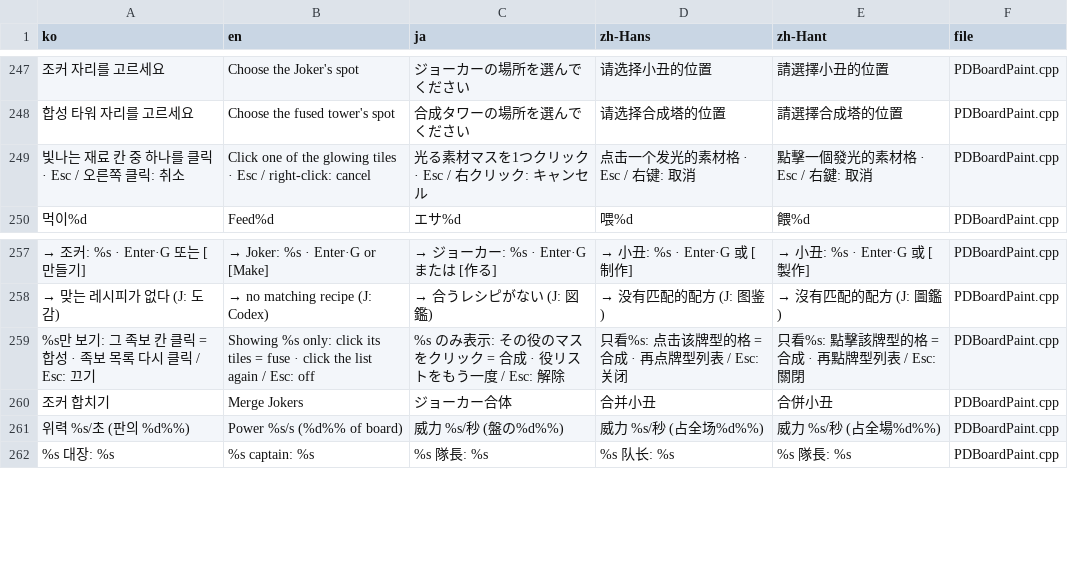
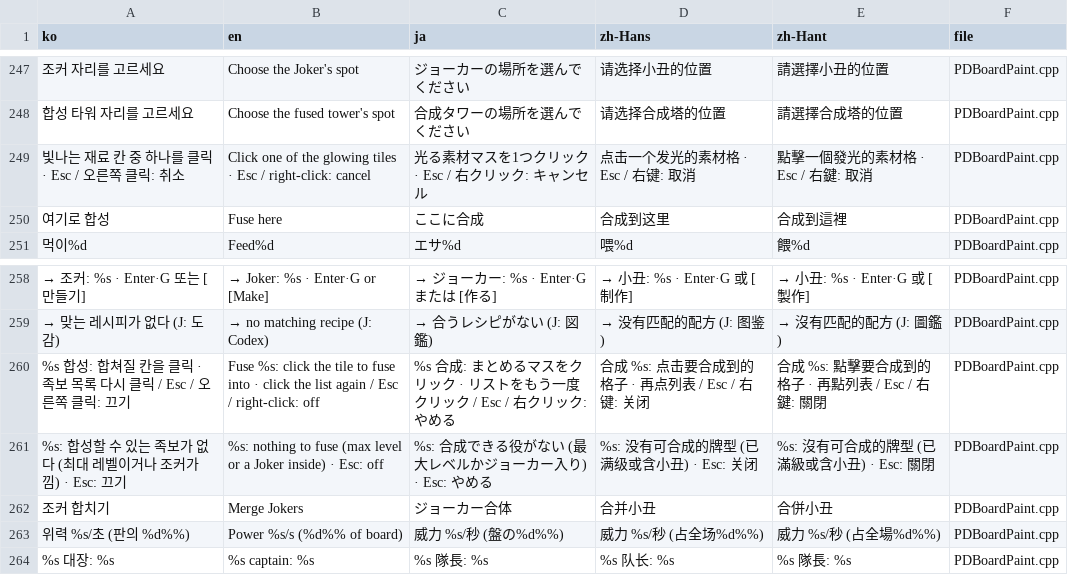
Before and after one commit to myLim820206/ProjectB, a TSV file: tools/lang/strings.tsv, drawn as a sheet; only a part is shown, gaps mark what is left out; addresses are those after the commit; the diff covers the shown part only; the diff names each change by its address in the sheet, - before the commit and + after, or states it on an @@ line.

```diff
--- a/tools/lang/strings.tsv
+++ b/tools/lang/strings.tsv
+row 250: 여기로 합성 | Fuse here | ここに合成 | 合成到这里 | 合成到這裡 | PDBoardPaint.cpp
-A260 (ko): %s만 보기: 그 족보 칸 클릭 = 합성 · 족보 목록 다시 클릭 / Esc: 끄기
+A260 (ko): %s 합성: 합쳐질 칸을 클릭 · 족보 목록 다시 클릭 / Esc / 오른쪽 클릭: 끄기
-B260 (en): Showing %s only: click its tiles = fuse · click the list again / Esc: off
+B260 (en): Fuse %s: click the tile to fuse into · click the list again / Esc / right-click: off
-C260 (ja): %s のみ表示: その役のマスをクリック = 合成 · 役リストをもう一度 / Esc: 解除
+C260 (ja): %s 合成: まとめるマスをクリック · リストをもう一度クリック / Esc / 右クリック: やめる
-D260 (zh-Hans): 只看%s: 点击该牌型的格 = 合成 · 再点牌型列表 / Esc: 关闭
+D260 (zh-Hans): 合成 %s: 点击要合成到的格子 · 再点列表 / Esc / 右键: 关闭
-E260 (zh-Hant): 只看%s: 點擊該牌型的格 = 合成 · 再點牌型列表 / Esc: 關閉
+E260 (zh-Hant): 合成 %s: 點擊要合成到的格子 · 再點列表 / Esc / 右鍵: 關閉
+row 261: %s: 합성할 수 있는 족보가 없다 (최대 레벨이거나 조커가 낌) · Esc: 끄기 | %s: nothing to fuse (max level or a Joker inside) · Esc: off | %s: 合成できる役がない (最大レベルかジョーカー入り) · Esc: やめる | %s: 没有可合成的牌型 (已满级或含小丑) · Esc: 关闭 | %s: 沒有可合成的牌型 (已滿級或含小丑) · Esc: 關閉 | PDBoardPaint.cpp
```
Also changed, not shown: 10 added rows, 3 removed rows and 10 edited cells elsewhere in this file, 5 other files.
